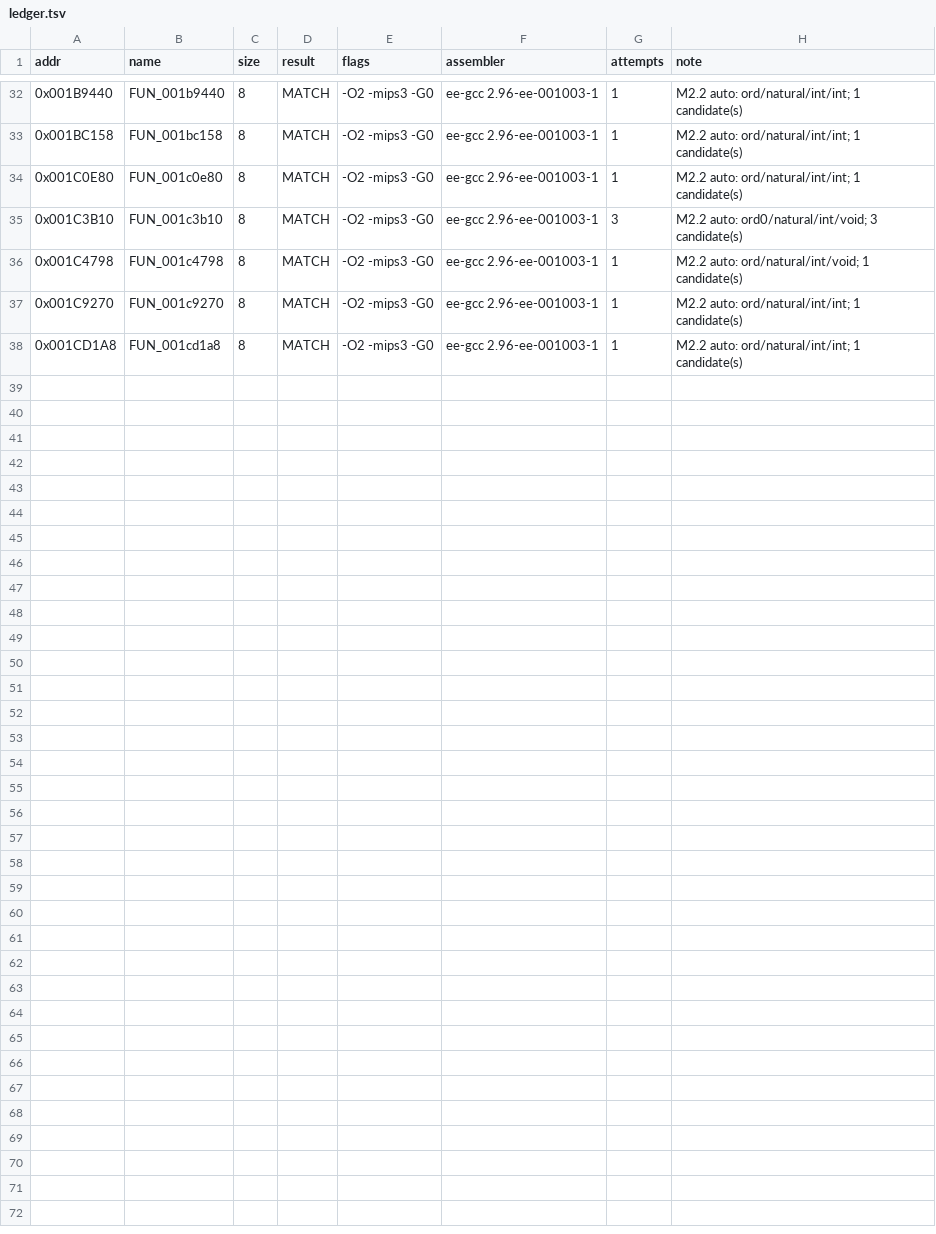
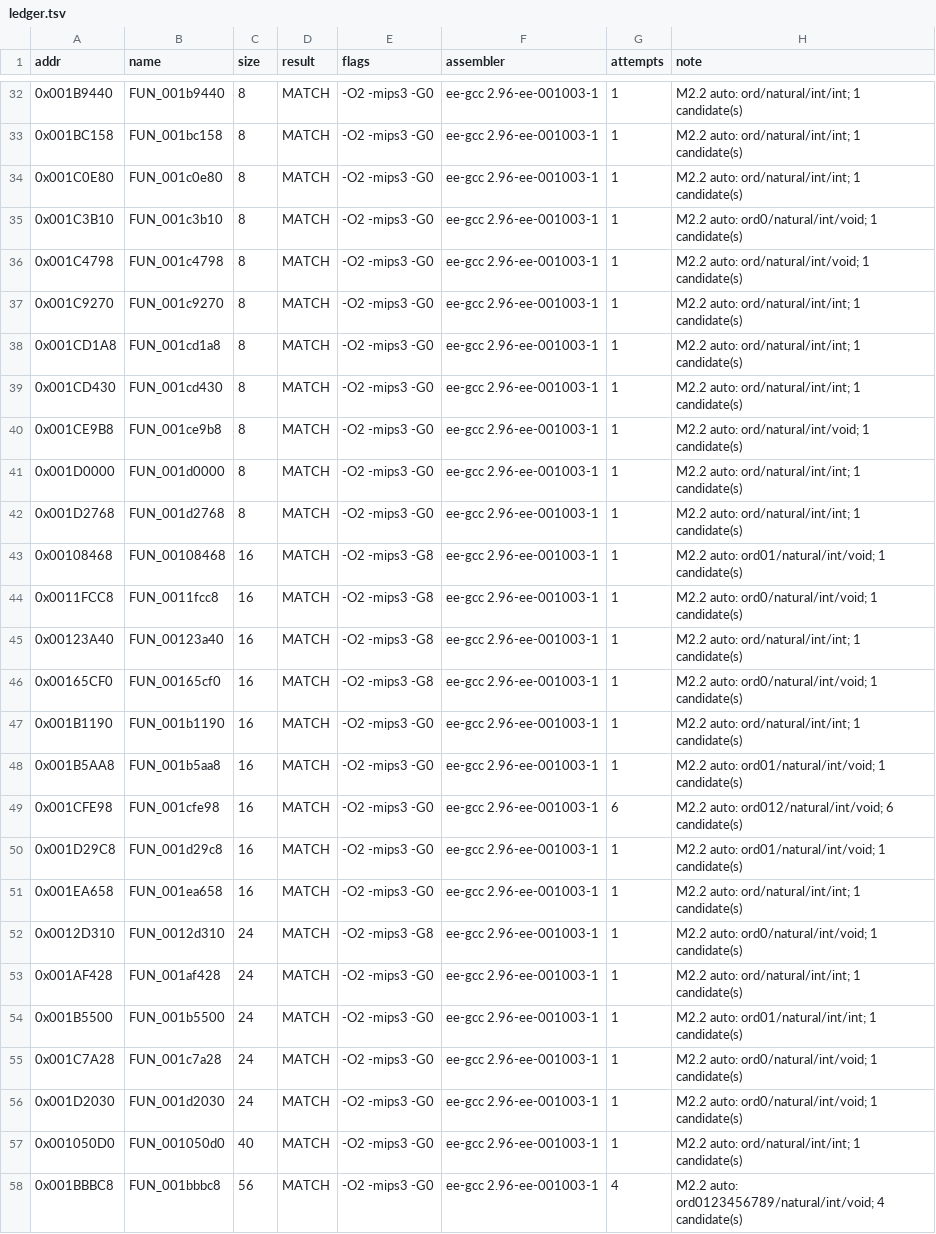
Before and after one commit to pcs801/IsPurePC-matching, a TSV file: progress/ledger.tsv, drawn as a sheet; only a part is shown, gaps mark what is left out.

```diff
--- a/progress/ledger.tsv
+++ b/progress/ledger.tsv
@@ -34,3 +34,3 @@ addr	name	size	result	flags	assembler	attempts	note
 0x001C0E80	FUN_001c0e80	8	MATCH	-O2 -mips3 -G0	ee-gcc 2.96-ee-001003-1	1	M2.2 auto: ord/natural/int/int; 1 candidate(s)
-0x001C3B10	FUN_001c3b10	8	MATCH	-O2 -mips3 -G0	ee-gcc 2.96-ee-001003-1	3	M2.2 auto: ord0/natural/int/void; 3 candidate(s)
+0x001C3B10	FUN_001c3b10	8	MATCH	-O2 -mips3 -G0	ee-gcc 2.96-ee-001003-1	1	M2.2 auto: ord0/natural/int/void; 1 candidate(s)
 0x001C4798	FUN_001c4798	8	MATCH	-O2 -mips3 -G0	ee-gcc 2.96-ee-001003-1	1	M2.2 auto: ord/natural/int/void; 1 candidate(s)
@@ -38 +38,21 @@ addr	name	size	result	flags	assembler	attempts	note
 0x001CD1A8	FUN_001cd1a8	8	MATCH	-O2 -mips3 -G0	ee-gcc 2.96-ee-001003-1	1	M2.2 auto: ord/natural/int/int; 1 candidate(s)
+0x001CD430	FUN_001cd430	8	MATCH	-O2 -mips3 -G0	ee-gcc 2.96-ee-001003-1	1	M2.2 auto: ord/natural/int/int; 1 candidate(s)
+0x001CE9B8	FUN_001ce9b8	8	MATCH	-O2 -mips3 -G0	ee-gcc 2.96-ee-001003-1	1	M2.2 auto: ord/natural/int/void; 1 candidate(s)
+0x001D0000	FUN_001d0000	8	MATCH	-O2 -mips3 -G0	ee-gcc 2.96-ee-001003-1	1	M2.2 auto: ord/natural/int/int; 1 candidate(s)
+0x001D2768	FUN_001d2768	8	MATCH	-O2 -mips3 -G0	ee-gcc 2.96-ee-001003-1	1	M2.2 auto: ord/natural/int/int; 1 candidate(s)
+0x00108468	FUN_00108468	16	MATCH	-O2 -mips3 -G8	ee-gcc 2.96-ee-001003-1	1	M2.2 auto: ord01/natural/int/void; 1 candidate(s)
+0x0011FCC8	FUN_0011fcc8	16	MATCH	-O2 -mips3 -G8	ee-gcc 2.96-ee-001003-1	1	M2.2 auto: ord0/natural/int/void; 1 candidate(s)
+0x00123A40	FUN_00123a40	16	MATCH	-O2 -mips3 -G8	ee-gcc 2.96-ee-001003-1	1	M2.2 auto: ord/natural/int/int; 1 candidate(s)
+0x00165CF0	FUN_00165cf0	16	MATCH	-O2 -mips3 -G8	ee-gcc 2.96-ee-001003-1	1	M2.2 auto: ord0/natural/int/void; 1 candidate(s)
+0x001B1190	FUN_001b1190	16	MATCH	-O2 -mips3 -G0	ee-gcc 2.96-ee-001003-1	1	M2.2 auto: ord/natural/int/int; 1 candidate(s)
+0x001B5AA8	FUN_001b5aa8	16	MATCH	-O2 -mips3 -G0	ee-gcc 2.96-ee-001003-1	1	M2.2 auto: ord01/natural/int/void; 1 candidate(s)
+0x001CFE98	FUN_001cfe98	16	MATCH	-O2 -mips3 -G0	ee-gcc 2.96-ee-001003-1	6	M2.2 auto: ord012/natural/int/void; 6 candidate(s)
+0x001D29C8	FUN_001d29c8	16	MATCH	-O2 -mips3 -G0	ee-gcc 2.96-ee-001003-1	1	M2.2 auto: ord01/natural/int/void; 1 candidate(s)
+0x001EA658	FUN_001ea658	16	MATCH	-O2 -mips3 -G0	ee-gcc 2.96-ee-001003-1	1	M2.2 auto: ord/natural/int/int; 1 candidate(s)
+0x0012D310	FUN_0012d310	24	MATCH	-O2 -mips3 -G8	ee-gcc 2.96-ee-001003-1	1	M2.2 auto: ord0/natural/int/void; 1 candidate(s)
+0x001AF428	FUN_001af428	24	MATCH	-O2 -mips3 -G0	ee-gcc 2.96-ee-001003-1	1	M2.2 auto: ord/natural/int/int; 1 candidate(s)
+0x001B5500	FUN_001b5500	24	MATCH	-O2 -mips3 -G0	ee-gcc 2.96-ee-001003-1	1	M2.2 auto: ord01/natural/int/int; 1 candidate(s)
+0x001C7A28	FUN_001c7a28	24	MATCH	-O2 -mips3 -G0	ee-gcc 2.96-ee-001003-1	1	M2.2 auto: ord0/natural/int/void; 1 candidate(s)
+0x001D2030	FUN_001d2030	24	MATCH	-O2 -mips3 -G0	ee-gcc 2.96-ee-001003-1	1	M2.2 auto: ord0/natural/int/void; 1 candidate(s)
+0x001050D0	FUN_001050d0	40	MATCH	-O2 -mips3 -G0	ee-gcc 2.96-ee-001003-1	1	M2.2 auto: ord/natural/int/int; 1 candidate(s)
+0x001BBBC8	FUN_001bbbc8	56	MATCH	-O2 -mips3 -G0	ee-gcc 2.96-ee-001003-1	4	M2.2 auto: ord0123456789/natural/int/void; 4 candidate(s)
```
Also changed, not shown: 30 other files.
